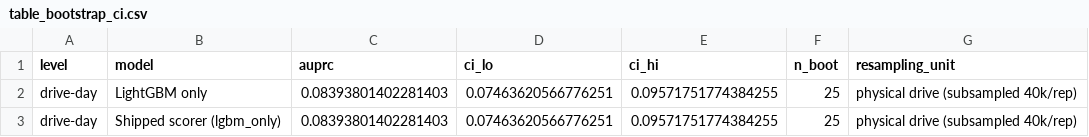
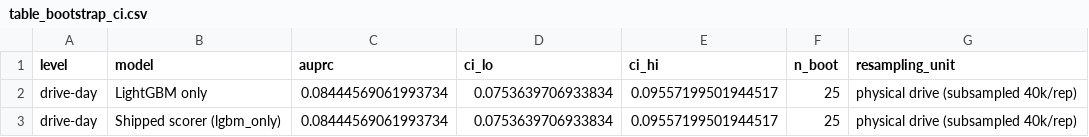
Before and after one commit to rakshithaaa-m/capstone, a CSV file: results/paper_tables/table_bootstrap_ci.csv, drawn as a sheet.

```diff
--- a/results/paper_tables/table_bootstrap_ci.csv
+++ b/results/paper_tables/table_bootstrap_ci.csv
@@ -1,3 +1,3 @@
 level,model,auprc,ci_lo,ci_hi,n_boot,resampling_unit
-drive-day,LightGBM only,0.08393801402281403,0.07463620566776251,0.09571751774384255,25,physical drive (subsampled 40k/rep)
-drive-day,Shipped scorer (lgbm_only),0.08393801402281403,0.07463620566776251,0.09571751774384255,25,physical drive (subsampled 40k/rep)
+drive-day,LightGBM only,0.08444569061993734,0.0753639706933834,0.09557199501944517,25,physical drive (subsampled 40k/rep)
+drive-day,Shipped scorer (lgbm_only),0.08444569061993734,0.0753639706933834,0.09557199501944517,25,physical drive (subsampled 40k/rep)
```
Also changed, not shown: results/paper_tables/table_prevalence_inflation.csv, results/paper_tables/table_prevalence_inflation_reps.csv, 23 other files.
